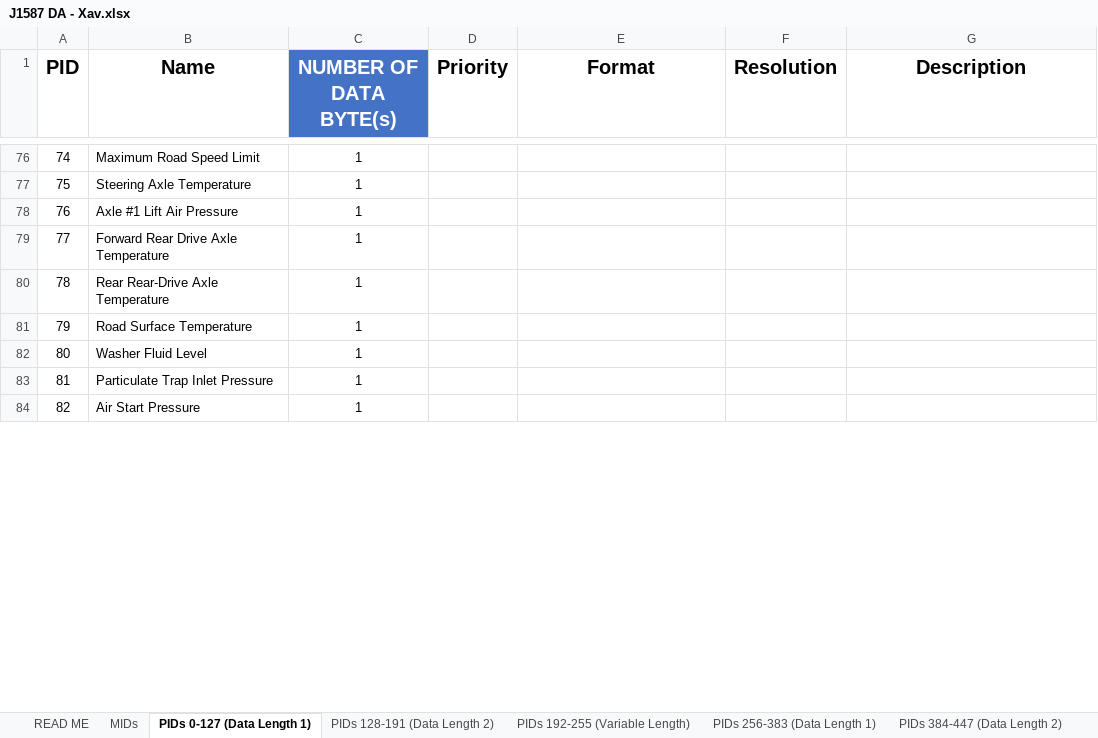
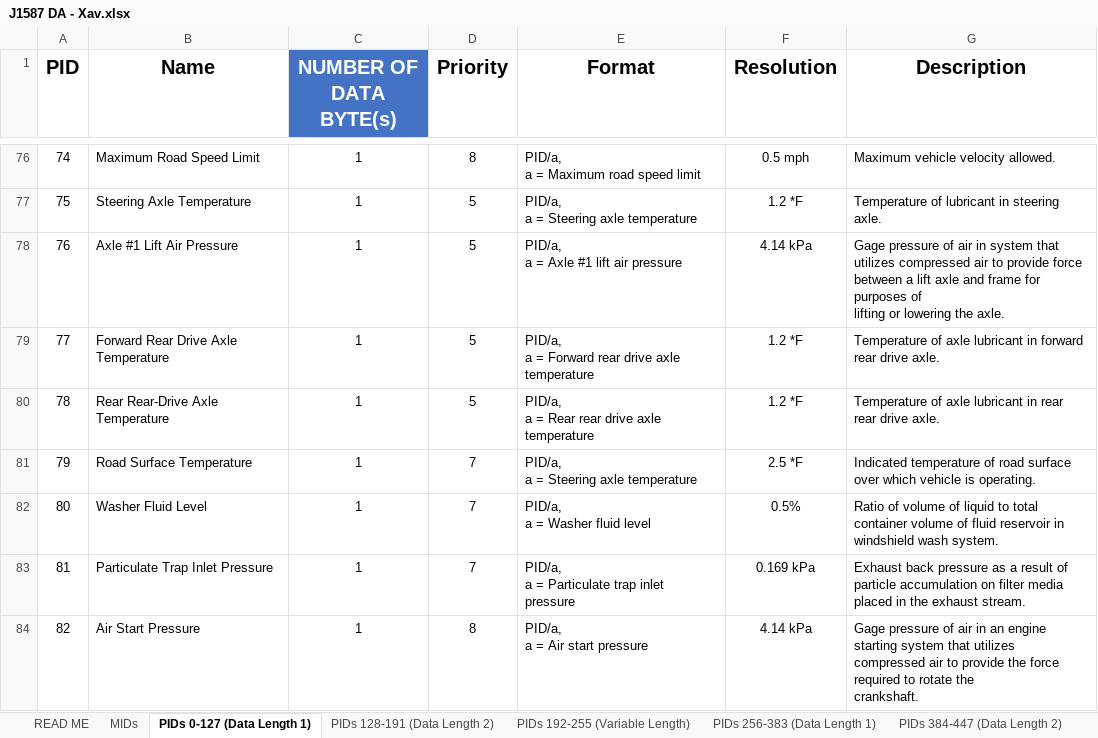
Before and after one commit to zahoov/Display_rep, an Excel workbook: J1587 DA - Xav.xlsx, sheet PIDs 0-127 (Data Length 1), drawn as a sheet; only a part is shown, gaps mark what is left out; values as stored, in another font and other column widths than the file's, no borders; table styles not drawn; ↵ is a line break in a cell; the diff covers the shown part only; the diff names each change by its address in the sheet, - before the commit and + after, or states it on an @@ line.

```diff
--- a/J1587 DA - Xav.xlsx (sheet PIDs 0-127 (Data Length 1))
+++ b/J1587 DA - Xav.xlsx (sheet PIDs 0-127 (Data Length 1))
-D76 (Priority): (empty)
+D76 (Priority): 8
-E76 (Format): (empty)
+E76 (Format): PID/a, ↵ a = Maximum road speed limit
-F76 (Resolution): (empty)
+F76 (Resolution): 0.5 mph
-G76 (Description): (empty)
+G76 (Description): Maximum vehicle velocity allowed.
-D77:D80 (Priority): (empty)
+D77:D80 (Priority): 5
-E77 (Format): (empty)
+E77 (Format): PID/a, ↵ a = Steering axle temperature
-F77 (Resolution): (empty)
+F77 (Resolution): 1.2 *F
-G77 (Description): (empty)
+G77 (Description): Temperature of lubricant in steering axle.
-E78 (Format): (empty)
+E78 (Format): PID/a, ↵ a = Axle #1 lift air pressure
-F78 (Resolution): (empty)
+F78 (Resolution): 4.14 kPa
-G78 (Description): (empty)
+G78 (Description): Gage pressure of air in system that utilizes compressed air to provide force between a lift axle and frame for purposes of ↵ lifting or lowering the axle.
-E79 (Format): (empty)
+E79 (Format): PID/a, ↵ a = Forward rear drive axle temperature
-F79:F80 (Resolution): (empty)
+F79:F80 (Resolution): 1.2 *F
-G79 (Description): (empty)
+G79 (Description): Temperature of axle lubricant in forward rear drive axle.
-E80 (Format): (empty)
+E80 (Format): PID/a, ↵ a = Rear rear drive axle temperature
-G80 (Description): (empty)
+G80 (Description): Temperature of axle lubricant in rear rear drive axle.
-D81:D83 (Priority): (empty)
+D81:D83 (Priority): 7
-E81 (Format): (empty)
+E81 (Format): PID/a, ↵ a = Steering axle temperature
-F81 (Resolution): (empty)
+F81 (Resolution): 2.5 *F
-G81 (Description): (empty)
+G81 (Description): Indicated temperature of road surface over which vehicle is operating.
-E82 (Format): (empty)
+E82 (Format): PID/a, ↵ a = Washer fluid level
-F82 (Resolution): (empty)
+F82 (Resolution): 0.5%
-G82 (Description): (empty)
+G82 (Description): Ratio of volume of liquid to total container volume of fluid reservoir in windshield wash system.
-E83 (Format): (empty)
+E83 (Format): PID/a, ↵ a = Particulate trap inlet pressure
-F83 (Resolution): (empty)
+F83 (Resolution): 0.169 kPa
-G83 (Description): (empty)
+G83 (Description): Exhaust back pressure as a result of particle accumulation on filter media placed in the exhaust stream.
-D84 (Priority): (empty)
+D84 (Priority): 8
-E84 (Format): (empty)
+E84 (Format): PID/a, ↵ a = Air start pressure
-F84 (Resolution): (empty)
+F84 (Resolution): 4.14 kPa
-G84 (Description): (empty)
+G84 (Description): Gage pressure of air in an engine starting system that utilizes compressed air to provide the force required to rotate the ↵ crankshaft.
```
Also changed, not shown: 346 edited cells elsewhere in this sheet.
